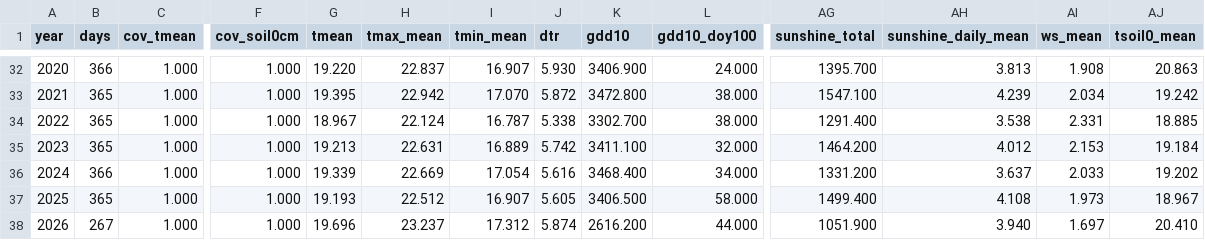
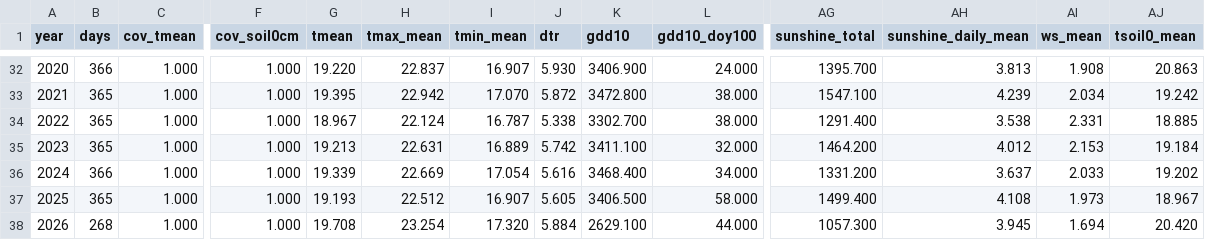
Before and after one commit to BunnyTailGra22/Five-Great-Elements, a CSV file: data/processed/466930_annual.csv, drawn as a sheet; only a part is shown, gaps mark what is left out; the diff names each change by its address in the sheet, - before the commit and + after, or states it on an @@ line.

```diff
--- a/data/processed/466930_annual.csv
+++ b/data/processed/466930_annual.csv
-B38 (days): 267
+B38 (days): 268
-G38 (tmean): 19.696
+G38 (tmean): 19.708
-H38 (tmax_mean): 23.237
+H38 (tmax_mean): 23.254
-I38 (tmin_mean): 17.312
+I38 (tmin_mean): 17.320
-J38 (dtr): 5.874
+J38 (dtr): 5.884
-K38 (gdd10): 2616.200
+K38 (gdd10): 2629.100
-AG38 (sunshine_total): 1051.900
+AG38 (sunshine_total): 1057.300
-AH38 (sunshine_daily_mean): 3.940
+AH38 (sunshine_daily_mean): 3.945
-AI38 (ws_mean): 1.697
+AI38 (ws_mean): 1.694
-AJ38 (tsoil0_mean): 20.410
+AJ38 (tsoil0_mean): 20.420
```
Also changed, not shown: data/processed/82A750_annual.csv, data/processed/82A750_coverage.csv, 11 other files.
